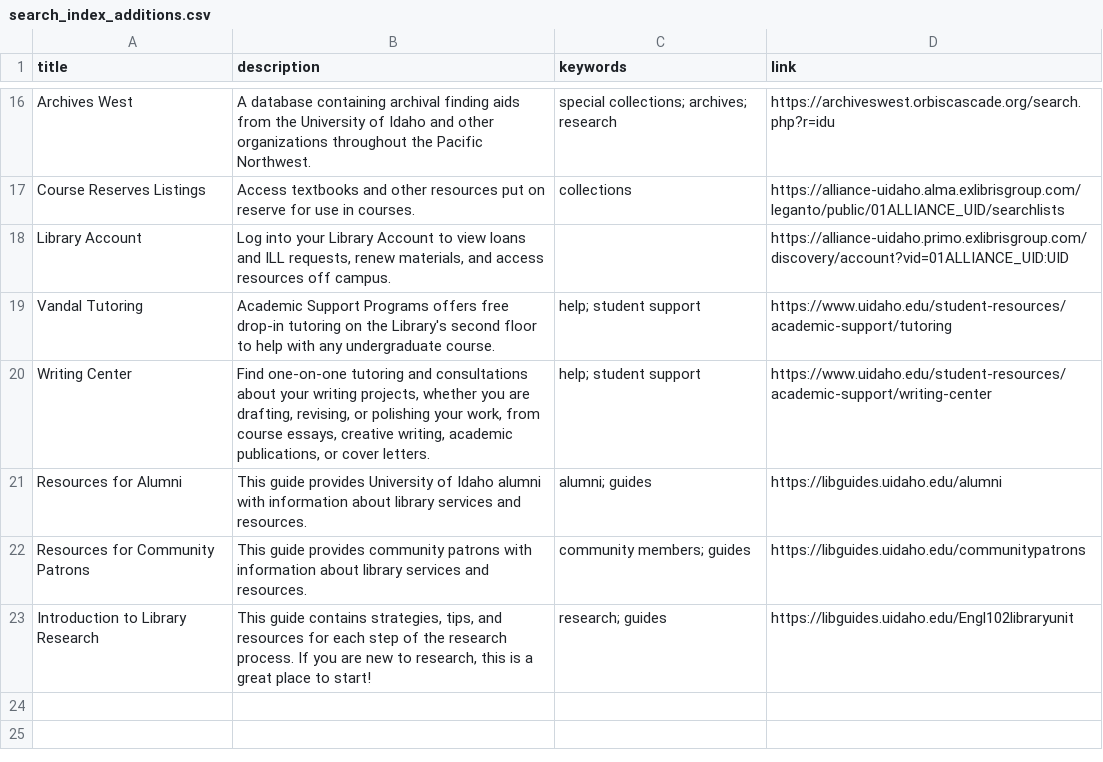
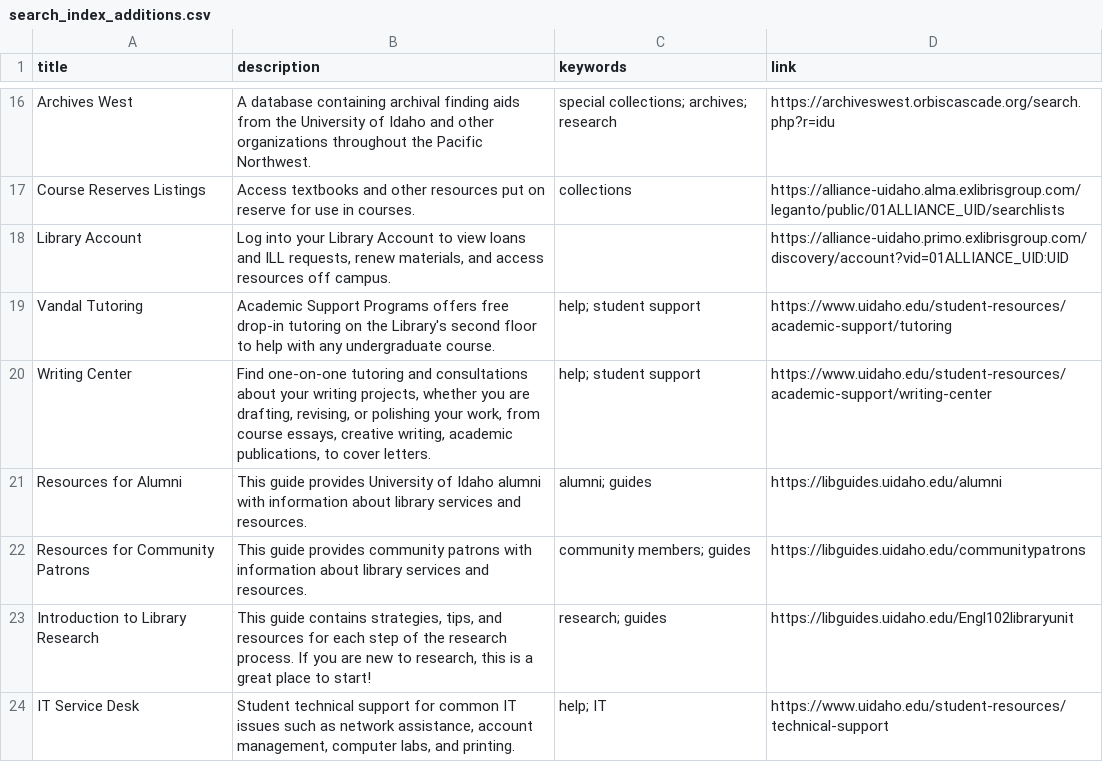
Before and after one commit to uidaholib/mainweb-lib-uidaho, a CSV file: _data/search_index_additions.csv, drawn as a sheet; only a part is shown, gaps mark what is left out.

Commit message:
add external services to help and search

```diff
--- a/_data/search_index_additions.csv
+++ b/_data/search_index_additions.csv
@@ -19,3 +19,3 @@ Library Account,"Log into your Library Account to view loans and ILL requests, r
 Vandal Tutoring,"Academic Support Programs offers free drop-in tutoring on the Library's second floor to help with any undergraduate course.",help; student support,https://www.uidaho.edu/student-resources/academic-support/tutoring
-Writing Center,"Find one-on-one tutoring and consultations about your writing projects, whether you are drafting, revising, or polishing your work, from course essays, creative writing, academic publications, or cover letters.",help; student support,https://www.uidaho.edu/student-resources/academic-support/writing-center
+Writing Center,"Find one-on-one tutoring and consultations about your writing projects, whether you are drafting, revising, or polishing your work, from course essays, creative writing, academic publications, to cover letters.",help; student support,https://www.uidaho.edu/student-resources/academic-support/writing-center
 Resources for Alumni,"This guide provides University of Idaho alumni with information about library services and resources.",alumni; guides,https://libguides.uidaho.edu/alumni
@@ -23 +23,2 @@ Resources for Community Patrons,"This guide provides community patrons with info
 Introduction to Library Research,"This guide contains strategies, tips, and resources for each step of the research process. If you are new to research, this is a great place to start!",research; guides,https://libguides.uidaho.edu/Engl102libraryunit
+IT Service Desk,"Student technical support for common IT issues such as network assistance, account management, computer labs, and printing.",help; IT,https://www.uidaho.edu/student-resources/technical-support
```
Also changed, not shown: 1 other file.
